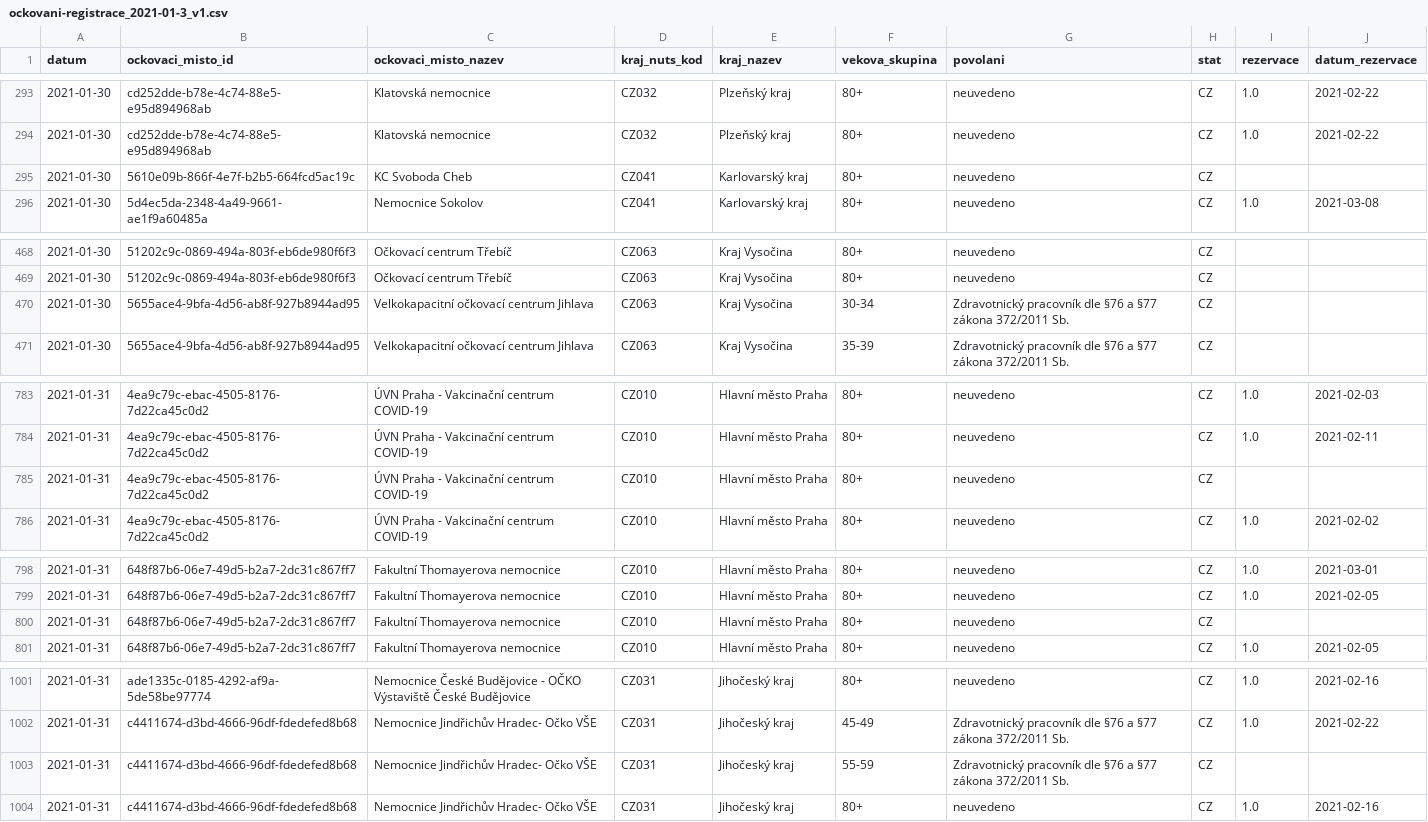
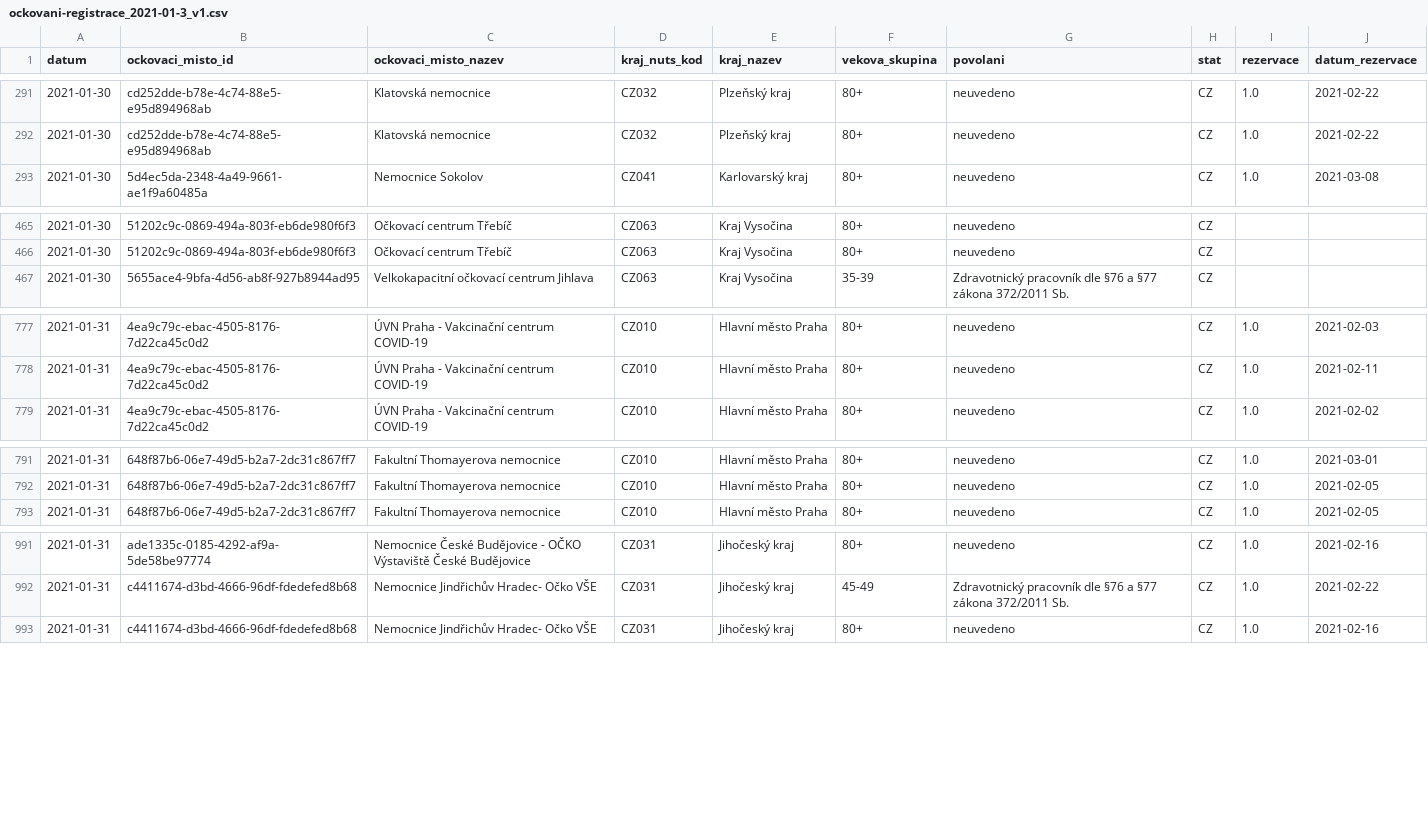
Before and after one commit to michalskop/mzcr-cz-covid-19-data, a CSV file: ockovani-registrace_2021-01-3_v1.csv, drawn as a sheet; only a part is shown, gaps mark what is left out; the diff covers the shown part only.

```diff
--- a/ockovani-registrace_2021-01-3_v1.csv
+++ b/ockovani-registrace_2021-01-3_v1.csv
@@ -294,3 +292,2 @@ datum,ockovaci_misto_id,ockovaci_misto_nazev,kraj_nuts_kod,kraj_nazev,vekova_sku
 2021-01-30,cd252dde-b78e-4c74-88e5-e95d894968ab,Klatovská nemocnice,CZ032,Plzeňský kraj,80+,neuvedeno,CZ,1.0,2021-02-22
-2021-01-30,5610e09b-866f-4e7f-b2b5-664fcd5ac19c,KC Svoboda Cheb,CZ041,Karlovarský kraj,80+,neuvedeno,CZ,,
 2021-01-30,5d4ec5da-2348-4a49-9661-ae1f9a60485a,Nemocnice Sokolov,CZ041,Karlovarský kraj,80+,neuvedeno,CZ,1.0,2021-03-08
@@ -469,3 +466,2 @@ datum,ockovaci_misto_id,ockovaci_misto_nazev,kraj_nuts_kod,kraj_nazev,vekova_sku
 2021-01-30,51202c9c-0869-494a-803f-eb6de980f6f3,Očkovací centrum Třebíč,CZ063,Kraj Vysočina,80+,neuvedeno,CZ,,
-2021-01-30,5655ace4-9bfa-4d56-ab8f-927b8944ad95,Velkokapacitní očkovací centrum Jihlava,CZ063,Kraj Vysočina,30-34,Zdravotnický pracovník dle §76 a §77 zákona 372/2011  Sb.,CZ,,
 2021-01-30,5655ace4-9bfa-4d56-ab8f-927b8944ad95,Velkokapacitní očkovací centrum Jihlava,CZ063,Kraj Vysočina,35-39,Zdravotnický pracovník dle §76 a §77 zákona 372/2011  Sb.,CZ,,
@@ -784,3 +778,2 @@ datum,ockovaci_misto_id,ockovaci_misto_nazev,kraj_nuts_kod,kraj_nazev,vekova_sku
 2021-01-31,4ea9c79c-ebac-4505-8176-7d22ca45c0d2,ÚVN Praha - Vakcinační centrum COVID-19,CZ010,Hlavní město Praha,80+,neuvedeno,CZ,1.0,2021-02-11
-2021-01-31,4ea9c79c-ebac-4505-8176-7d22ca45c0d2,ÚVN Praha - Vakcinační centrum COVID-19,CZ010,Hlavní město Praha,80+,neuvedeno,CZ,,
 2021-01-31,4ea9c79c-ebac-4505-8176-7d22ca45c0d2,ÚVN Praha - Vakcinační centrum COVID-19,CZ010,Hlavní město Praha,80+,neuvedeno,CZ,1.0,2021-02-02
@@ -799,3 +792,2 @@ datum,ockovaci_misto_id,ockovaci_misto_nazev,kraj_nuts_kod,kraj_nazev,vekova_sku
 2021-01-31,648f87b6-06e7-49d5-b2a7-2dc31c867ff7,Fakultní Thomayerova nemocnice,CZ010,Hlavní město Praha,80+,neuvedeno,CZ,1.0,2021-02-05
-2021-01-31,648f87b6-06e7-49d5-b2a7-2dc31c867ff7,Fakultní Thomayerova nemocnice,CZ010,Hlavní město Praha,80+,neuvedeno,CZ,,
 2021-01-31,648f87b6-06e7-49d5-b2a7-2dc31c867ff7,Fakultní Thomayerova nemocnice,CZ010,Hlavní město Praha,80+,neuvedeno,CZ,1.0,2021-02-05
@@ -1002,3 +992,2 @@ datum,ockovaci_misto_id,ockovaci_misto_nazev,kraj_nuts_kod,kraj_nazev,vekova_sku
 2021-01-31,c4411674-d3bd-4666-96df-fdedefed8b68,Nemocnice Jindřichův Hradec- Očko VŠE,CZ031,Jihočeský kraj,45-49,Zdravotnický pracovník dle §76 a §77 zákona 372/2011  Sb.,CZ,1.0,2021-02-22
-2021-01-31,c4411674-d3bd-4666-96df-fdedefed8b68,Nemocnice Jindřichův Hradec- Očko VŠE,CZ031,Jihočeský kraj,55-59,Zdravotnický pracovník dle §76 a §77 zákona 372/2011  Sb.,CZ,,
 2021-01-31,c4411674-d3bd-4666-96df-fdedefed8b68,Nemocnice Jindřichův Hradec- Očko VŠE,CZ031,Jihočeský kraj,80+,neuvedeno,CZ,1.0,2021-02-16
```
Also changed, not shown: 10 removed rows and 11 edited cells elsewhere in this file, 3 other files.
